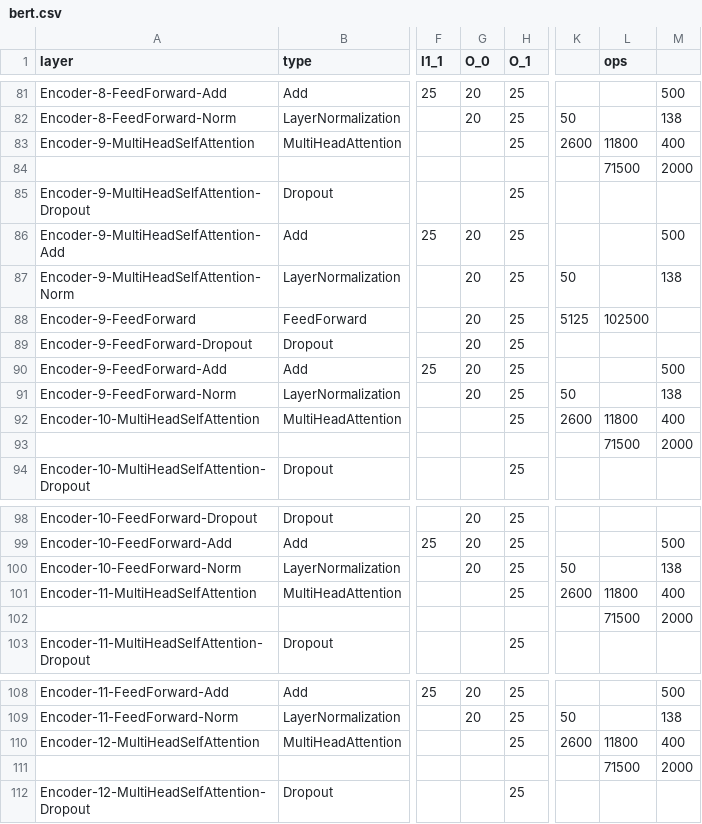
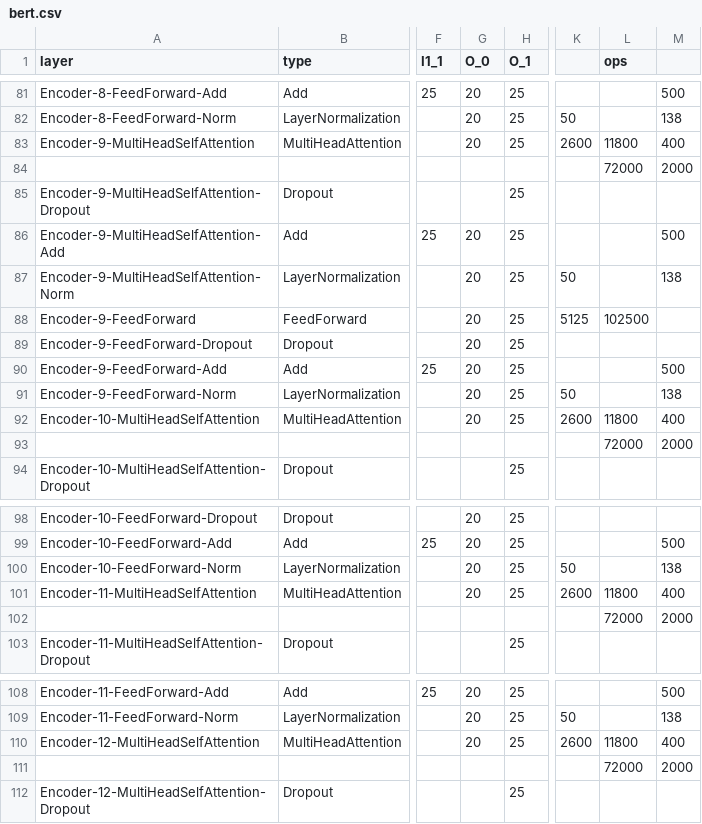
Before and after one commit to alexhegit/NNparser, a CSV file: outputs/tf/bert.csv, drawn as a sheet; only a part is shown, gaps mark what is left out; the diff covers the shown part only; the diff names each change by its address in the sheet, - before the commit and + after, or states it on an @@ line.

```diff
--- a/outputs/tf/bert.csv
+++ b/outputs/tf/bert.csv
-G83 (O_0): (empty)
+G83 (O_0): 20
-L84 (ops): 71500
+L84 (ops): 72000
-G92 (O_0): (empty)
+G92 (O_0): 20
-L93 (ops): 71500
+L93 (ops): 72000
-G101 (O_0): (empty)
+G101 (O_0): 20
-L102 (ops): 71500
+L102 (ops): 72000
-G110 (O_0): (empty)
+G110 (O_0): 20
-L111 (ops): 71500
+L111 (ops): 72000
```
Also changed, not shown: 8 removed rows and 16 edited cells elsewhere in this file, 7 other files.
